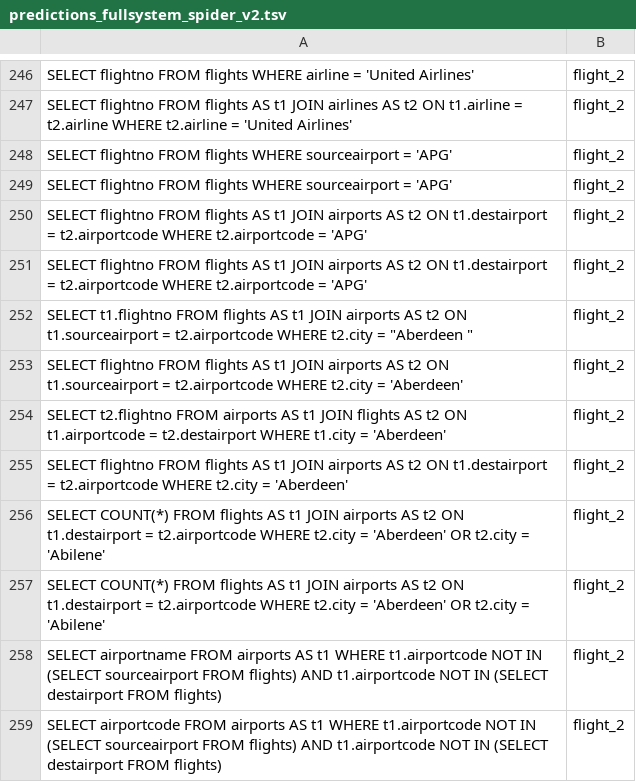
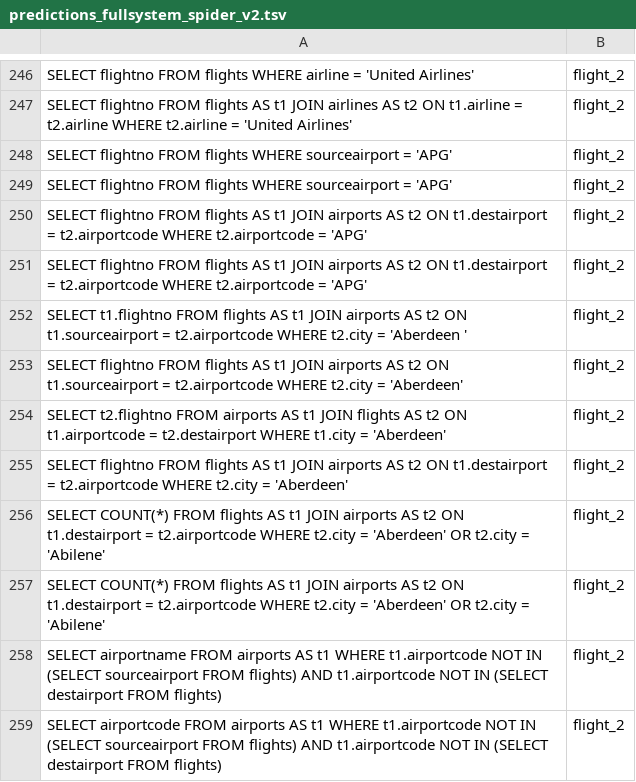
Before and after one commit to HaKietHung2905/text2sql_with_reasoning_system, a TSV file: results/predictions_fullsystem_spider_v2.tsv, drawn as a sheet; only a part is shown, gaps mark what is left out; the diff covers the shown part only.

```diff
--- a/results/predictions_fullsystem_spider_v2.tsv
+++ b/results/predictions_fullsystem_spider_v2.tsv
@@ -251,3 +251,3 @@ SELECT flightno FROM flights AS t1 JOIN airports AS t2 ON t1.destairport = t2.ai
 SELECT flightno FROM flights AS t1 JOIN airports AS t2 ON t1.destairport = t2.airportcode WHERE t2.airportcode = 'APG'	flight_2
-SELECT t1.flightno FROM flights AS t1 JOIN airports AS t2 ON t1.sourceairport = t2.airportcode WHERE t2.city = "Aberdeen "	flight_2
+SELECT t1.flightno FROM flights AS t1 JOIN airports AS t2 ON t1.sourceairport = t2.airportcode WHERE t2.city = 'Aberdeen '	flight_2
 SELECT flightno FROM flights AS t1 JOIN airports AS t2 ON t1.sourceairport = t2.airportcode WHERE t2.city = 'Aberdeen'	flight_2
```
Also changed, not shown: 2 added rows, 2 removed rows and 10 edited cells elsewhere in this file, 10 other files.
